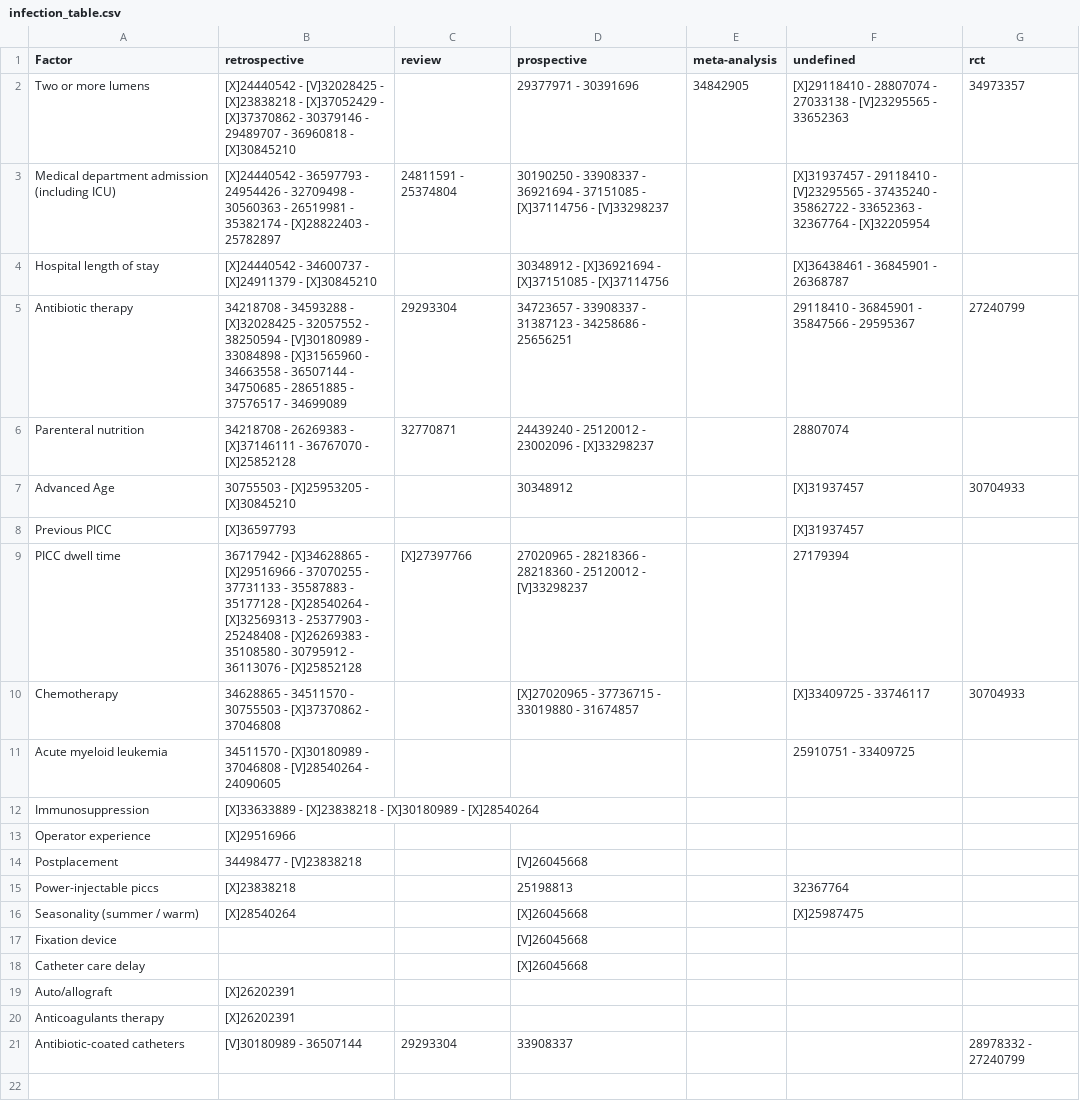
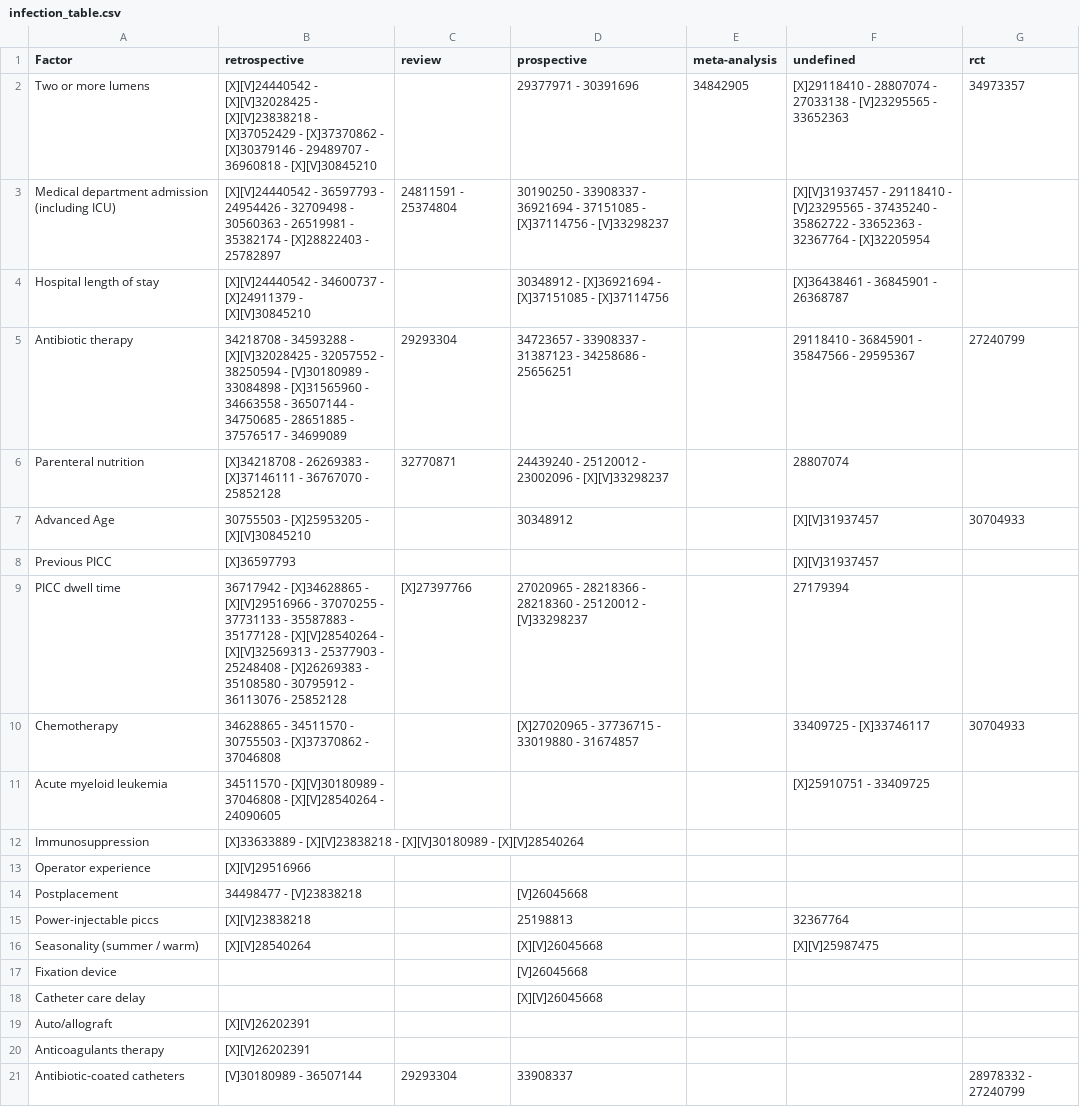
Before and after one commit to Nurtal/PICC, a CSV file: tables/infection_table.csv, drawn as a sheet.

```diff
--- a/tables/infection_table.csv
+++ b/tables/infection_table.csv
@@ -1,21 +1,21 @@
 Factor,retrospective,review,prospective,meta-analysis,undefined,rct
-Two or more lumens,[X]24440542 - [V]32028425 - [X]23838218 - [X]37052429 - [X]37370862 - 30379146 - 29489707 - 36960818 - [X]30845210 ,,29377971 - 30391696 ,34842905 ,[X]29118410 - 28807074 - 27033138 - [V]23295565 - 33652363 ,34973357
-Medical department admission (including ICU),[X]24440542 - 36597793 - 24954426 - 32709498 - 30560363 - 26519981 - 35382174 - [X]28822403 - 25782897 ,24811591 - 25374804 ,30190250 - 33908337 - 36921694 - 37151085 - [X]37114756 - [V]33298237 ,,[X]31937457 - 29118410 - [V]23295565 - 37435240 - 35862722 - 33652363 - 32367764 - [X]32205954 ,
-Hospital length of stay,[X]24440542 - 34600737 - [X]24911379 - [X]30845210 ,,30348912 - [X]36921694 - [X]37151085 - [X]37114756 ,,[X]36438461 - 36845901 - 26368787 ,
-Antibiotic therapy,34218708 - 34593288 - [X]32028425 - 32057552 - 38250594 - [V]30180989 - 33084898 - [X]31565960 - 34663558 - 36507144 - 34750685 - 28651885 - 37576517 - 34699089 ,29293304 ,34723657 - 33908337 - 31387123 - 34258686 - 25656251 ,,29118410 - 36845901 - 35847566 - 29595367 ,27240799
-Parenteral nutrition,34218708 - 26269383 - [X]37146111 - 36767070 - [X]25852128 ,32770871 ,24439240 - 25120012 - 23002096 - [X]33298237 ,,28807074 ,
-Advanced Age,30755503 - [X]25953205 - [X]30845210 ,,30348912 ,,[X]31937457 ,30704933
-Previous PICC,[X]36597793 ,,,,[X]31937457 ,
-PICC dwell time,36717942 - [X]34628865 - [X]29516966 - 37070255 - 37731133 - 35587883 - 35177128 - [X]28540264 - [X]32569313 - 25377903 - 25248408 - [X]26269383 - 35108580 - 30795912 - 36113076 - [X]25852128 ,[X]27397766 ,27020965 - 28218366 - 28218360 - 25120012 - [V]33298237 ,,27179394 ,
-Chemotherapy,34628865 - 34511570 - 30755503 - [X]37370862 - 37046808 ,,[X]27020965 - 37736715 - 33019880 - 31674857 ,,[X]33409725 - 33746117 ,30704933
-Acute myeloid leukemia,34511570 - [X]30180989 - 37046808 - [V]28540264 - 24090605 ,,,,25910751 - 33409725 ,
-Immunosuppression,[X]33633889 - [X]23838218 - [X]30180989 - [X]28540264 ,,,,,
-Operator experience,[X]29516966 ,,,,,
+Two or more lumens,[X][V]24440542 - [X][V]32028425 - [X][V]23838218 - [X]37052429 - [X]37370862 - [X]30379146 - 29489707 - 36960818 - [X][V]30845210 ,,29377971 - 30391696 ,34842905 ,[X]29118410 - 28807074 - 27033138 - [V]23295565 - 33652363 ,34973357
+Medical department admission (including ICU),[X][V]24440542 - 36597793 - 24954426 - 32709498 - 30560363 - 26519981 - 35382174 - [X]28822403 - 25782897 ,24811591 - 25374804 ,30190250 - 33908337 - 36921694 - 37151085 - [X]37114756 - [V]33298237 ,,[X][V]31937457 - 29118410 - [V]23295565 - 37435240 - 35862722 - 33652363 - 32367764 - [X]32205954 ,
+Hospital length of stay,[X][V]24440542 - 34600737 - [X]24911379 - [X][V]30845210 ,,30348912 - [X]36921694 - [X]37151085 - [X]37114756 ,,[X]36438461 - 36845901 - 26368787 ,
+Antibiotic therapy,34218708 - 34593288 - [X][V]32028425 - 32057552 - 38250594 - [V]30180989 - 33084898 - [X]31565960 - 34663558 - 36507144 - 34750685 - 28651885 - 37576517 - 34699089 ,29293304 ,34723657 - 33908337 - 31387123 - 34258686 - 25656251 ,,29118410 - 36845901 - 35847566 - 29595367 ,27240799
+Parenteral nutrition,[X]34218708 - 26269383 - [X]37146111 - 36767070 - 25852128 ,32770871 ,24439240 - 25120012 - 23002096 - [X][V]33298237 ,,28807074 ,
+Advanced Age,30755503 - [X]25953205 - [X][V]30845210 ,,30348912 ,,[X][V]31937457 ,30704933
+Previous PICC,[X]36597793 ,,,,[X][V]31937457 ,
+PICC dwell time,36717942 - [X]34628865 - [X][V]29516966 - 37070255 - 37731133 - 35587883 - 35177128 - [X][V]28540264 - [X][V]32569313 - 25377903 - 25248408 - [X]26269383 - 35108580 - 30795912 - 36113076 - 25852128 ,[X]27397766 ,27020965 - 28218366 - 28218360 - 25120012 - [V]33298237 ,,27179394 ,
+Chemotherapy,34628865 - 34511570 - 30755503 - [X]37370862 - 37046808 ,,[X]27020965 - 37736715 - 33019880 - 31674857 ,,33409725 - [X]33746117 ,30704933
+Acute myeloid leukemia,34511570 - [X][V]30180989 - 37046808 - [X][V]28540264 - 24090605 ,,,,[X]25910751 - 33409725 ,
+Immunosuppression,[X]33633889 - [X][V]23838218 - [X][V]30180989 - [X][V]28540264 ,,,,,
+Operator experience,[X][V]29516966 ,,,,,
 Postplacement,34498477 - [V]23838218 ,,[V]26045668 ,,,
-Power-injectable piccs,[X]23838218 ,,25198813 ,,32367764 ,
-Seasonality (summer / warm),[X]28540264 ,,[X]26045668 ,,[X]25987475 ,
+Power-injectable piccs,[X][V]23838218 ,,25198813 ,,32367764 ,
+Seasonality (summer / warm),[X][V]28540264 ,,[X][V]26045668 ,,[X][V]25987475 ,
 Fixation device,,,[V]26045668 ,,,
-Catheter care delay,,,[X]26045668 ,,,
-Auto/allograft,[X]26202391 ,,,,,
-Anticoagulants therapy,[X]26202391 ,,,,,
+Catheter care delay,,,[X][V]26045668 ,,,
+Auto/allograft,[X][V]26202391 ,,,,,
+Anticoagulants therapy,[X][V]26202391 ,,,,,
 Antibiotic-coated catheters,[V]30180989 - 36507144 ,29293304 ,33908337 ,,,28978332 - 27240799
```
Also changed, not shown: data/infection_extracted_risk_with_llama3.csv, data/thrombose_extracted_risk_with_llama3.csv, 13 other files.
